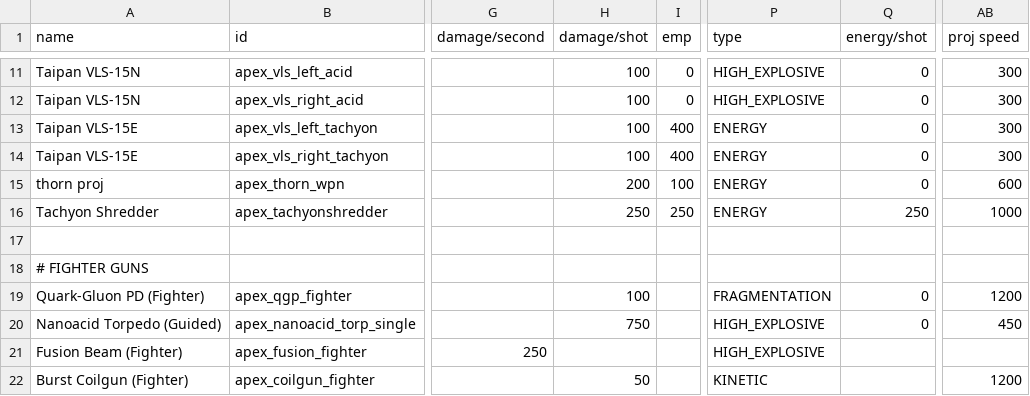
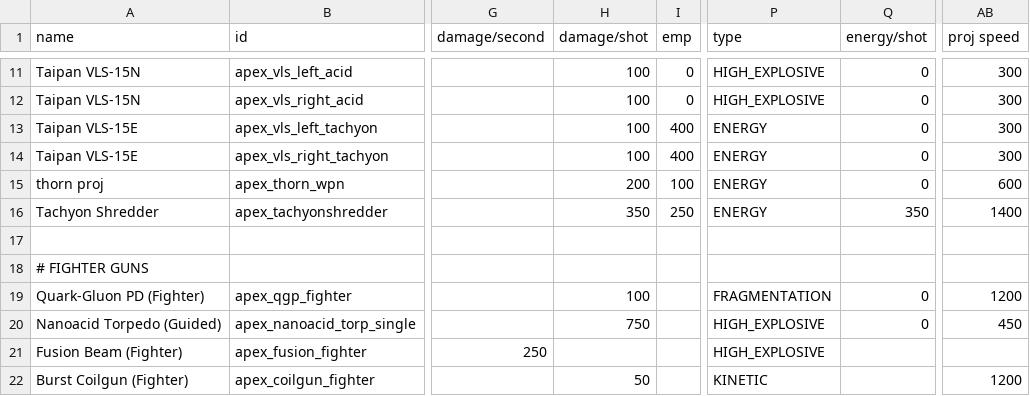
Before and after one commit to theDragn/ApexDesignCollective, a CSV file: data/weapons/weapon_data.csv, drawn as a sheet; only a part is shown, gaps mark what is left out; the diff names each change by its address in the sheet, - before the commit and + after, or states it on an @@ line.

```diff
--- a/data/weapons/weapon_data.csv
+++ b/data/weapons/weapon_data.csv
-H16 (damage/shot): 250
+H16 (damage/shot): 350
-Q16 (energy/shot): 250
+Q16 (energy/shot): 350
-AB16 (proj speed): 1000
+AB16 (proj speed): 1400
```
Also changed, not shown: data/hulls/ship_data.csv, 8 other files.
